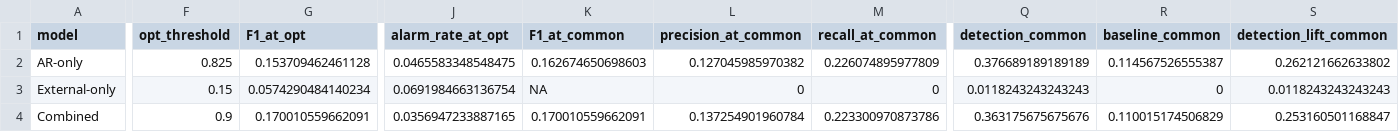
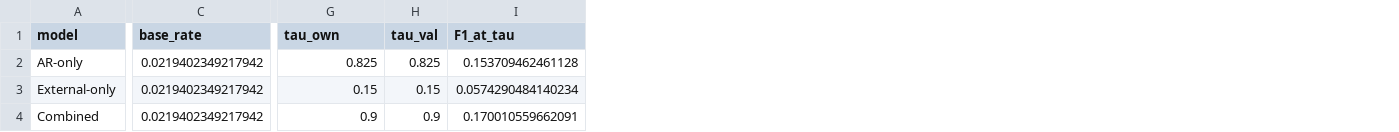
Before and after one commit to brunarigon/panic-buying-early-warning, a CSV file: data/analysis/classification_three_way/comparison_summary.csv, drawn as a sheet; only a part is shown, gaps mark what is left out; removed rows and columns are numbered as before the commit, all else as after; the diff covers the shown part only; the diff names each change by its address in the sheet, - before the commit and + after, or states it on an @@ line.

```diff
--- a/data/analysis/classification_three_way/comparison_summary.csv
+++ b/data/analysis/classification_three_way/comparison_summary.csv
+column C (base_rate), rows 2-4: all 0.0219402349217942
+column H (tau_val), rows 2-4: 0.825 | 0.15 | 0.9
-column J (alarm_rate_at_opt), rows 2-4: 0.0465583348548475 | 0.0691984663136754 | 0.0356947233887165
-column K (F1_at_common), rows 2-4: 0.162674650698603 | NA | 0.170010559662091
-column L (precision_at_common), rows 2-4: 0.127045985970382 | 0 | 0.137254901960784
-column M (recall_at_common), rows 2-4: 0.226074895977809 | 0 | 0.223300970873786
-column Q (detection_common), rows 2-4: 0.376689189189189 | 0.0118243243243243 | 0.363175675675676
-column R (baseline_common), rows 2-4: 0.114567526555387 | 0 | 0.110015174506829
-column S (detection_lift_common), rows 2-4: 0.262121662633802 | 0.0118243243243243 | 0.253160501168847
-G1: opt_threshold
+G1: tau_own
-I1: F1_at_opt
+I1: F1_at_tau
```
Also changed, not shown: 5 edited cells elsewhere in this file, data/analysis/local_projections/lp_irf_all.csv, data/analysis/local_projections/lp_irf_by_crisis.csv, 17 other files.
